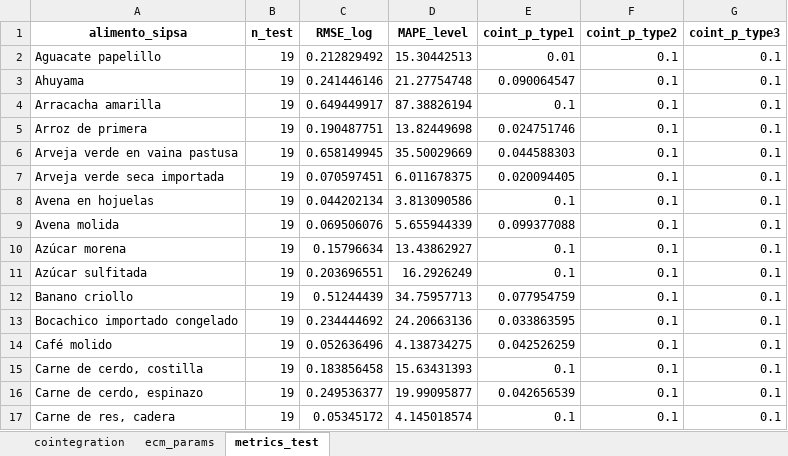
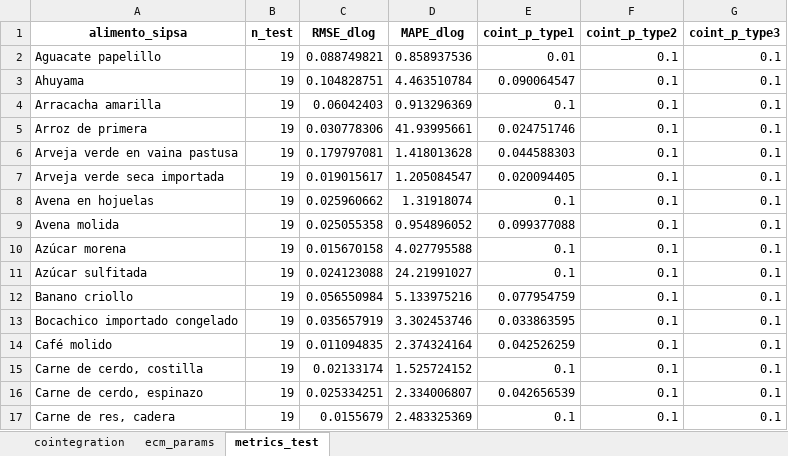
Before and after one commit to sergiobarona03/Least-cost-diets-and-affordability, an Excel workbook: Proyecto Interno/working-papers/working-paper-1225/m5/output_ecm/m5_ecm_outputs.xlsx, sheet metrics_test, drawn as a sheet; only a part is shown; values as stored, in another font and other column widths than the file's, no borders; the diff covers the shown part only; the diff names each change by its address in the sheet, - before the commit and + after, or states it on an @@ line.

```diff
--- a/Proyecto Interno/working-papers/working-paper-1225/m5/output_ecm/m5_ecm_outputs.xlsx (sheet metrics_test)
+++ b/Proyecto Interno/working-papers/working-paper-1225/m5/output_ecm/m5_ecm_outputs.xlsx (sheet metrics_test)
-C1: RMSE_log
+C1: RMSE_dlog
-D1: MAPE_level
+D1: MAPE_dlog
-C2 (RMSE_dlog): 0.212829492
+C2 (RMSE_dlog): 0.088749821
-D2 (MAPE_dlog): 15.30442513
+D2 (MAPE_dlog): 0.858937536
-C3 (RMSE_dlog): 0.241446146
+C3 (RMSE_dlog): 0.104828751
-D3 (MAPE_dlog): 21.27754748
+D3 (MAPE_dlog): 4.463510784
-C4 (RMSE_dlog): 0.649449917
+C4 (RMSE_dlog): 0.06042403
-D4 (MAPE_dlog): 87.38826194
+D4 (MAPE_dlog): 0.913296369
-C5 (RMSE_dlog): 0.190487751
+C5 (RMSE_dlog): 0.030778306
-D5 (MAPE_dlog): 13.82449698
+D5 (MAPE_dlog): 41.93995661
-C6 (RMSE_dlog): 0.658149945
+C6 (RMSE_dlog): 0.179797081
-D6 (MAPE_dlog): 35.50029669
+D6 (MAPE_dlog): 1.418013628
-C7 (RMSE_dlog): 0.070597451
+C7 (RMSE_dlog): 0.019015617
-D7 (MAPE_dlog): 6.011678375
+D7 (MAPE_dlog): 1.205084547
-C8 (RMSE_dlog): 0.044202134
+C8 (RMSE_dlog): 0.025960662
-D8 (MAPE_dlog): 3.813090586
+D8 (MAPE_dlog): 1.31918074
-C9 (RMSE_dlog): 0.069506076
+C9 (RMSE_dlog): 0.025055358
-D9 (MAPE_dlog): 5.655944339
+D9 (MAPE_dlog): 0.954896052
-C10 (RMSE_dlog): 0.15796634
+C10 (RMSE_dlog): 0.015670158
-D10 (MAPE_dlog): 13.43862927
+D10 (MAPE_dlog): 4.027795588
-C11 (RMSE_dlog): 0.203696551
+C11 (RMSE_dlog): 0.024123088
-D11 (MAPE_dlog): 16.2926249
+D11 (MAPE_dlog): 24.21991027
-C12 (RMSE_dlog): 0.51244439
+C12 (RMSE_dlog): 0.056550984
-D12 (MAPE_dlog): 34.75957713
+D12 (MAPE_dlog): 5.133975216
-C13 (RMSE_dlog): 0.234444692
+C13 (RMSE_dlog): 0.035657919
-D13 (MAPE_dlog): 24.20663136
+D13 (MAPE_dlog): 3.302453746
-C14 (RMSE_dlog): 0.052636496
+C14 (RMSE_dlog): 0.011094835
-D14 (MAPE_dlog): 4.138734275
+D14 (MAPE_dlog): 2.374324164
-C15 (RMSE_dlog): 0.183856458
+C15 (RMSE_dlog): 0.02133174
-D15 (MAPE_dlog): 15.63431393
+D15 (MAPE_dlog): 1.525724152
-C16 (RMSE_dlog): 0.249536377
+C16 (RMSE_dlog): 0.025334251
-D16 (MAPE_dlog): 19.99095877
+D16 (MAPE_dlog): 2.334006807
-C17 (RMSE_dlog): 0.05345172
+C17 (RMSE_dlog): 0.0155679
-D17 (MAPE_dlog): 4.145018574
+D17 (MAPE_dlog): 2.483325369
```
Also changed, not shown: 108 edited cells elsewhere in this sheet, sheet cointegration, sheet ecm_params, 24 other files.
